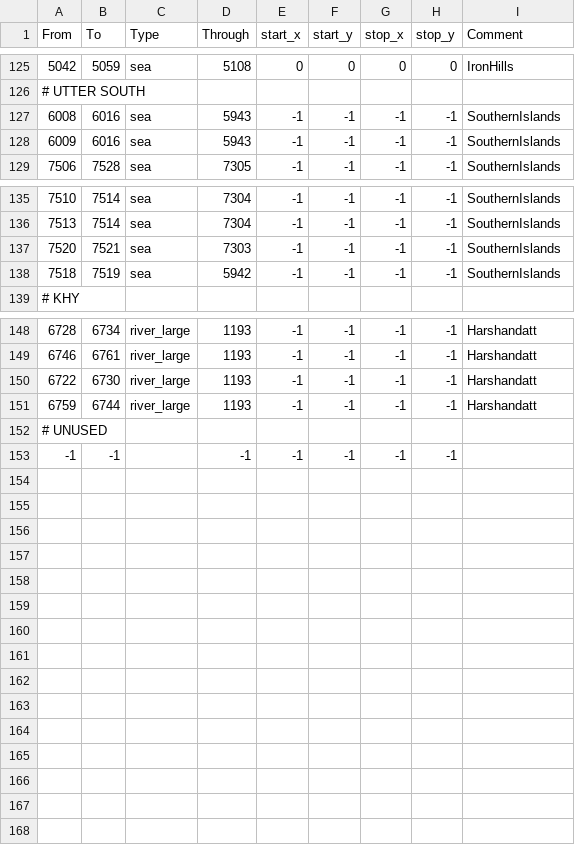
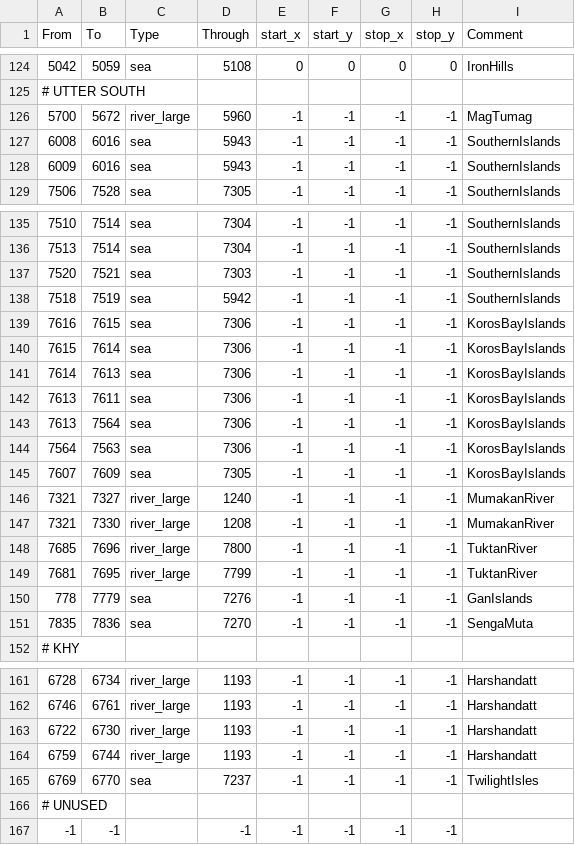
Before and after one commit to terrapass/RealmsInExile-CI-Prototype, a CSV file: LotRRealmsInExileDev/map_data/adjacencies.csv, drawn as a sheet; only a part is shown, gaps mark what is left out; the diff covers the shown part only; the diff names each change by its address in the sheet, - before the commit and + after, or states it on an @@ line.

Commit message:
Mumakan Adjacencies
Adds missing adjacencies to Mumakan and fixes the leftovers from the Rohan/Gondor rework
Also adds several missing bridges over rivers

```diff
--- a/LotRRealmsInExileDev/map_data/adjacencies.csv
+++ b/LotRRealmsInExileDev/map_data/adjacencies.csv
+row 126: 5700 | 5672 | river_large | 5960 | -1 | -1 | -1 | -1 | MagTumag
+row 139: 7616 | 7615 | sea | 7306 | -1 | -1 | -1 | -1 | KorosBayIslands
+row 140: 7615 | 7614 | sea | 7306 | -1 | -1 | -1 | -1 | KorosBayIslands
+row 141: 7614 | 7613 | sea | 7306 | -1 | -1 | -1 | -1 | KorosBayIslands
+row 142: 7613 | 7611 | sea | 7306 | -1 | -1 | -1 | -1 | KorosBayIslands
+row 143: 7613 | 7564 | sea | 7306 | -1 | -1 | -1 | -1 | KorosBayIslands
+row 144: 7564 | 7563 | sea | 7306 | -1 | -1 | -1 | -1 | KorosBayIslands
+row 145: 7607 | 7609 | sea | 7305 | -1 | -1 | -1 | -1 | KorosBayIslands
+row 146: 7321 | 7327 | river_large | 1240 | -1 | -1 | -1 | -1 | MumakanRiver
+row 147: 7321 | 7330 | river_large | 1208 | -1 | -1 | -1 | -1 | MumakanRiver
+row 148: 7685 | 7696 | river_large | 7800 | -1 | -1 | -1 | -1 | TuktanRiver
+row 149: 7681 | 7695 | river_large | 7799 | -1 | -1 | -1 | -1 | TuktanRiver
+row 150: 778 | 7779 | sea | 7276 | -1 | -1 | -1 | -1 | GanIslands
+row 151: 7835 | 7836 | sea | 7270 | -1 | -1 | -1 | -1 | SengaMuta
+row 165: 6769 | 6770 | sea | 7237 | -1 | -1 | -1 | -1 | TwilightIsles
```
Also changed, not shown: 2 added rows and 3 removed rows elsewhere in this file, 1 other file.
